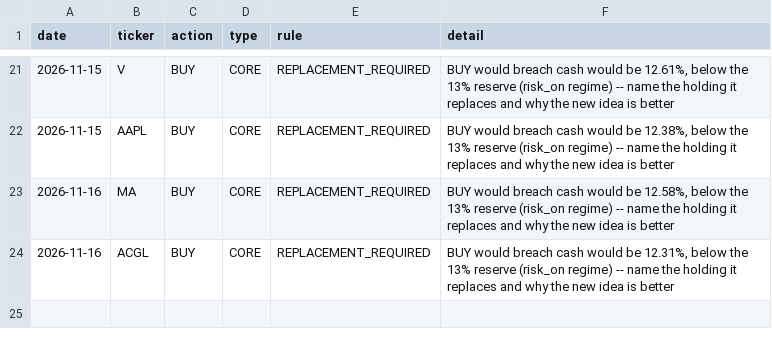
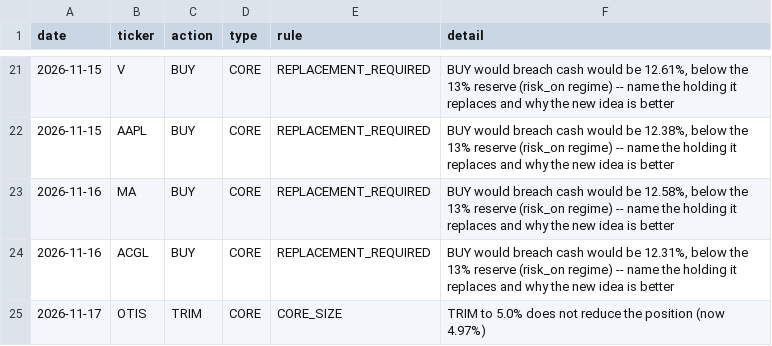
Before and after one commit to oskarajaspinall-cell/paper-portfolio, a CSV file: portfolio/rejections.csv, drawn as a sheet; only a part is shown, gaps mark what is left out.

```diff
--- a/portfolio/rejections.csv
+++ b/portfolio/rejections.csv
@@ -24 +24,2 @@ date,ticker,action,type,rule,detail
 2026-11-16,ACGL,BUY,CORE,REPLACEMENT_REQUIRED,"BUY would breach cash would be 12.31%, below the 13% reserve (risk_on regime) -- name the holding it replaces and why the new idea is better"
+2026-11-17,OTIS,TRIM,CORE,CORE_SIZE,TRIM to 5.0% does not reduce the position (now 4.97%)
```
Also changed, not shown: 11 other files.
